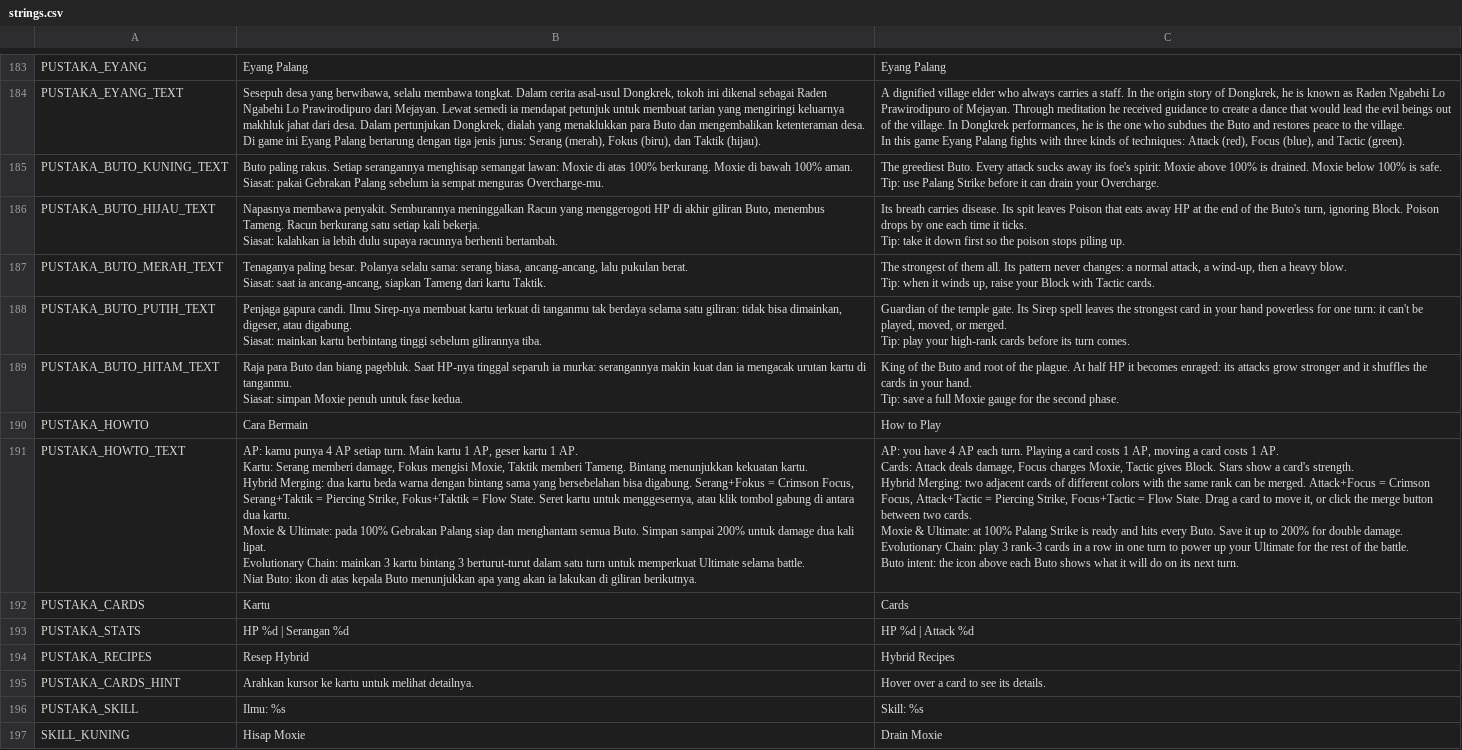
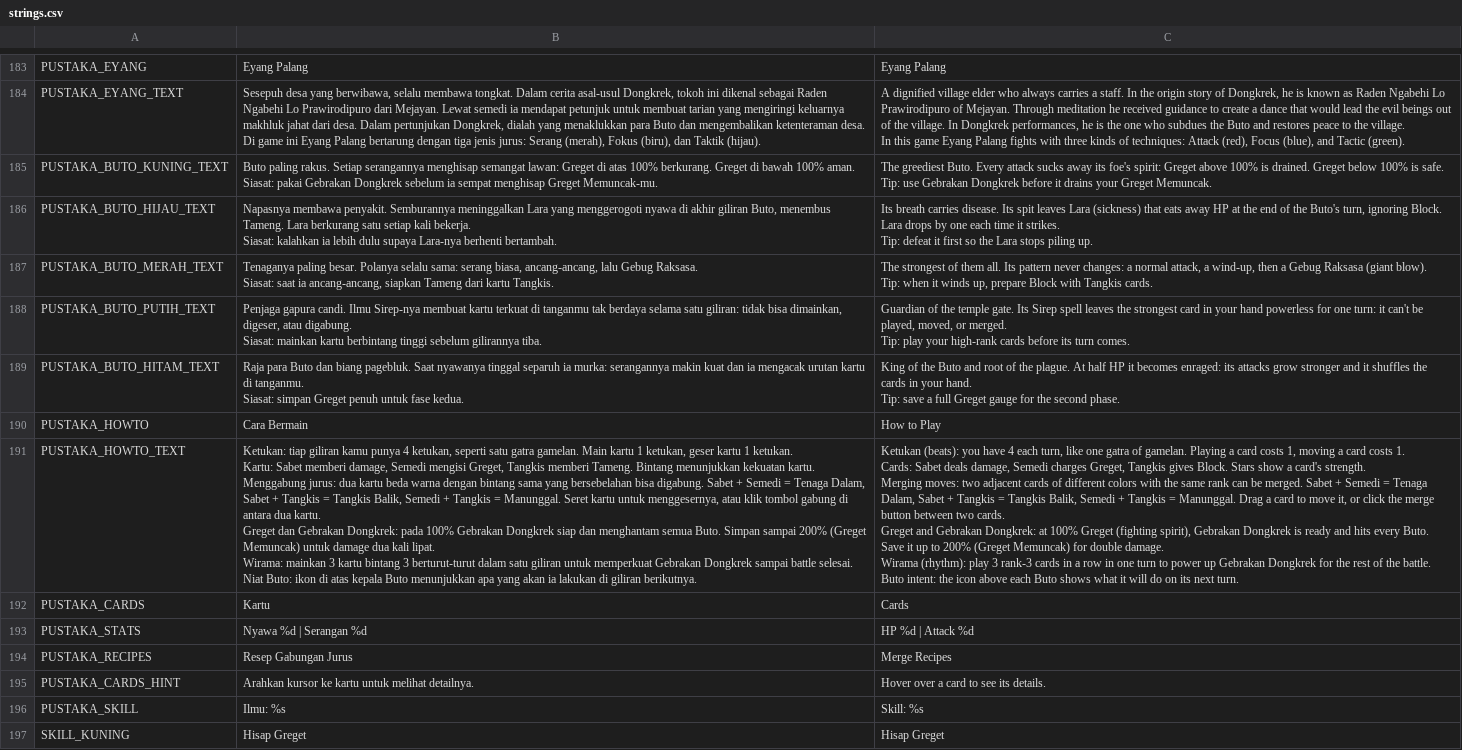
Before and after one commit to imamabidin999-maker/GDD, a CSV file: localization/strings.csv, drawn as a sheet; only a part is shown, gaps mark what is left out; ↵ is a line break in a cell; the diff covers the shown part only; the diff names each change by its address in the sheet, - before the commit and + after, or states it on an @@ line.

```diff
--- a/localization/strings.csv
+++ b/localization/strings.csv
-B185: …semangat lawan: Moxie di atas 100% berkurang. Moxie di bawah 100% aman. ↵ Siasat: pakai Gebrakan Palang sebelum ia sempat menguras Overcharge-mu.
+B185: …semangat lawan: Greget di atas 100% berkurang. Greget di bawah 100% aman. ↵ Siasat: pakai Gebrakan Dongkrek sebelum ia sempat menghisap Greget Memuncak-mu.
-C185: …foe's spirit: Moxie above 100% is drained. Moxie below 100% is safe. ↵ Tip: use Palang Strike before it can drain your Overcharge.
+C185: …foe's spirit: Greget above 100% is drained. Greget below 100% is safe. ↵ Tip: use Gebrakan Dongkrek before it drains your Greget Memuncak.
-B186: …Semburannya meninggalkan Racun yang menggerogoti HP di akhir giliran Buto, menembus Tameng. Racun berkurang satu setiap kali bekerja. ↵ Siasat: kalahkan ia lebih dulu supaya racunnya berhenti bertambah.
+B186: …Semburannya meninggalkan Lara yang menggerogoti nyawa di akhir giliran Buto, menembus Tameng. Lara berkurang satu setiap kali bekerja. ↵ Siasat: kalahkan ia lebih dulu supaya Lara-nya berhenti bertambah.
-C186: …spit leaves Poison that eats away HP at the end of the Buto's turn, ignoring Block. Poison drops by one each time it ticks. ↵ Tip: take it down first so the poison stops piling…
+C186: …spit leaves Lara (sickness) that eats away HP at the end of the Buto's turn, ignoring Block. Lara drops by one each time it strikes. ↵ Tip: defeat it first so the Lara stops piling…
-B187: …ancang-ancang, lalu pukulan berat. ↵ Siasat: saat ia ancang-ancang, siapkan Tameng dari kartu Taktik.
+B187: …ancang-ancang, lalu Gebug Raksasa. ↵ Siasat: saat ia ancang-ancang, siapkan Tameng dari kartu Tangkis.
-C187: …then a heavy blow. ↵ Tip: when it winds up, raise your Block with Tactic cards.
+C187: …then a Gebug Raksasa (giant blow). ↵ Tip: when it winds up, prepare Block with Tangkis cards.
-B189: …pagebluk. Saat HP-nya tinggal separuh ia murka: serangannya makin kuat dan ia mengacak urutan kartu di tanganmu. ↵ Siasat: simpan Moxie penuh untuk…
+B189: …pagebluk. Saat nyawanya tinggal separuh ia murka: serangannya makin kuat dan ia mengacak urutan kartu di tanganmu. ↵ Siasat: simpan Greget penuh untuk…
-C189: …a full Moxie gauge for…
+C189: …a full Greget gauge for…
-B191: AP: kamu punya 4 AP setiap turn. Main kartu 1 AP, geser kartu 1 AP. ↵ Kartu: Serang memberi damage, Fokus mengisi Moxie, Taktik memberi Tameng. Bintang menunjukkan kekuatan kartu. ↵ Hybrid Merging: dua kartu beda warna dengan bintang sama yang bersebelahan bisa digabung. Serang+Fokus = Crimson Focus, Serang+Taktik = Piercing Strike, Fokus+Taktik = Flow State. Seret kartu untuk menggesernya, atau klik tombol gabung di antara dua kartu. ↵ Moxie & Ultimate: pada 100% Gebrakan Palang siap dan menghantam semua Buto. Simpan sampai 200% untuk damage dua kali lipat. ↵ Evolutionary Chain: mainkan 3 kartu bintang 3 berturut-turut dalam satu turn untuk memperkuat Ultimate selama battle. ↵ Niat Buto:…
+B191: Ketukan: tiap giliran kamu punya 4 ketukan, seperti satu gatra gamelan. Main kartu 1 ketukan, geser kartu 1 ketukan. ↵ Kartu: Sabet memberi damage, Semedi mengisi Greget, Tangkis memberi Tameng. Bintang menunjukkan kekuatan kartu. ↵ Menggabung jurus: dua kartu beda warna dengan bintang sama yang bersebelahan bisa digabung. Sabet + Semedi = Tenaga Dalam, Sabet + Tangkis = Tangkis Balik, Semedi + Tangkis = Manunggal. Seret kartu untuk menggesernya, atau klik tombol gabung di antara dua kartu. ↵ Greget dan Gebrakan Dongkrek: pada 100% Gebrakan Dongkrek siap dan menghantam semua Buto. Simpan sampai 200% (Greget Memuncak) untuk damage dua kali lipat. ↵ Wirama: mainkan 3 kartu bintang 3 berturut-turut dalam satu giliran untuk memperkuat Gebrakan Dongkrek sampai battle selesai. ↵ Niat Buto:…
-C191: AP: you have 4 AP each turn. Playing a card costs 1 AP, moving a card costs 1 AP. ↵ Cards: Attack deals damage, Focus charges Moxie, Tactic gives Block. Stars show a card's strength. ↵ Hybrid Merging: two adjacent cards of different colors with the same rank can be merged. Attack+Focus = Crimson Focus, Attack+Tactic = Piercing Strike, Focus+Tactic = Flow State. Drag a card to move it, or click the merge button between two cards. ↵ Moxie & Ultimate: at 100% Palang Strike is ready and hits every Buto. Save it up to 200% for double damage. ↵ Evolutionary Chain: play 3 rank-3 cards in a row in one turn to power up your Ultimate for the…
+C191: Ketukan (beats): you have 4 each turn, like one gatra of gamelan. Playing a card costs 1, moving a card costs 1. ↵ Cards: Sabet deals damage, Semedi charges Greget, Tangkis gives Block. Stars show a card's strength. ↵ Merging moves: two adjacent cards of different colors with the same rank can be merged. Sabet + Semedi = Tenaga Dalam, Sabet + Tangkis = Tangkis Balik, Semedi + Tangkis = Manunggal. Drag a card to move it, or click the merge button between two cards. ↵ Greget and Gebrakan Dongkrek: at 100% Greget (fighting spirit), Gebrakan Dongkrek is ready and hits every Buto. Save it up to 200% (Greget Memuncak) for double damage. ↵ Wirama (rhythm): play 3 rank-3 cards in a row in one turn to power up Gebrakan Dongkrek for the…
-B193: HP %d | Serangan %d
+B193: Nyawa %d | Serangan %d
-B194: Resep Hybrid
+B194: Resep Gabungan Jurus
-C194: Hybrid Recipes
+C194: Merge Recipes
-B197: Hisap Moxie
+B197: Hisap Greget
-C197: Drain Moxie
+C197: Hisap Greget
```
Also changed, not shown: 2 added rows and 116 edited cells elsewhere in this file, 8 other files.
